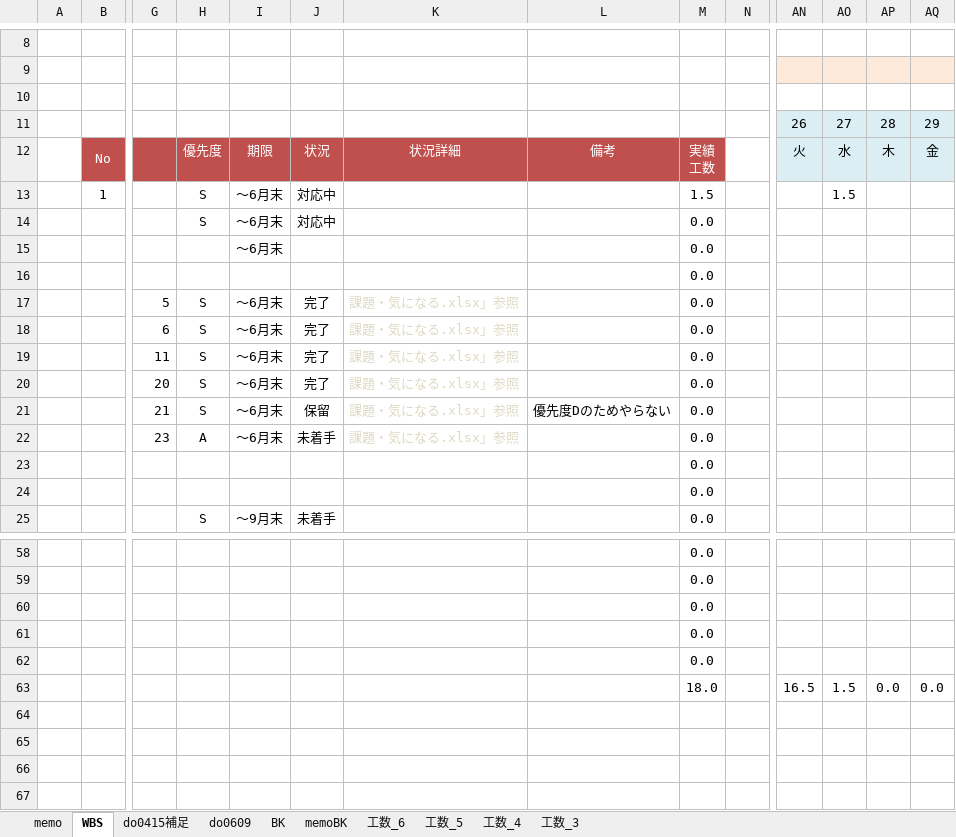
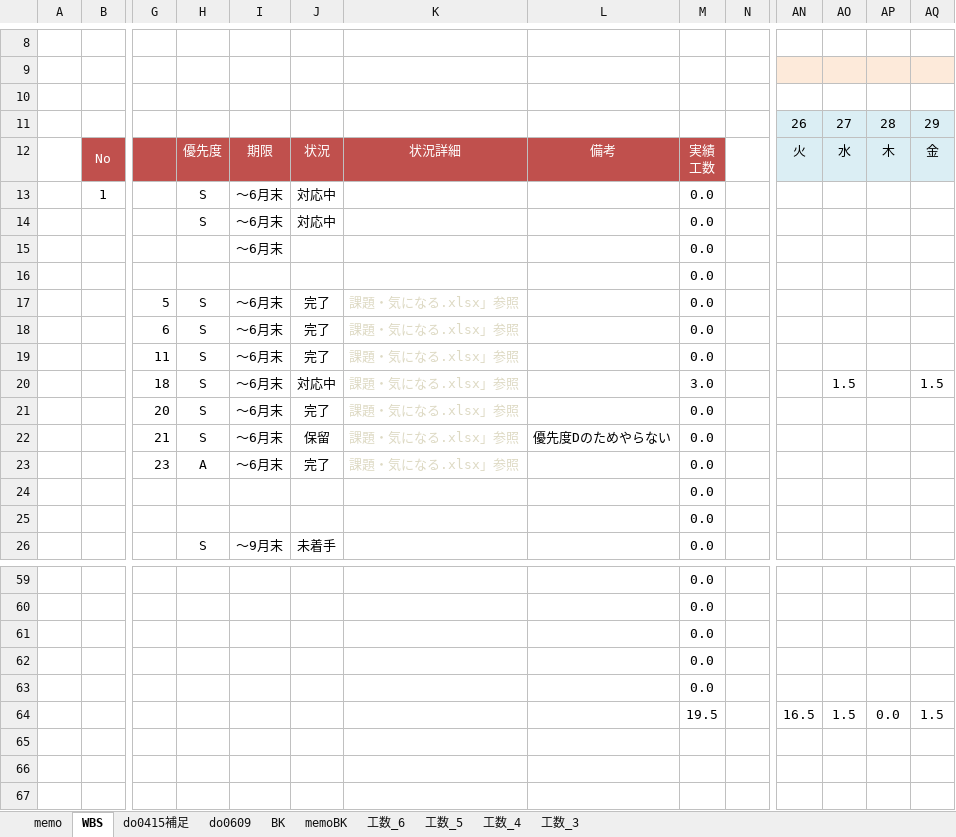
Before and after one commit to gitRock2016/WFS_Design, an Excel workbook: 99.work/TODOList.xlsx, sheet WBS, drawn as a sheet; only a part is shown, gaps mark what is left out; values as stored, in another font and other column widths than the file's, no borders; conditional formats not drawn; addresses are those after the commit; rows hold the shown columns only; the diff names each change by its address in the sheet, - before the commit and + after, or states it on an @@ line.

```diff
--- a/99.work/TODOList.xlsx (sheet WBS)
+++ b/99.work/TODOList.xlsx (sheet WBS)
-M13: 1.5
+M13: 0.0
-AO13: 1.5
+AO13: (empty)
+row 20:  |  | 18 | S | ～6月末 | 対応中 | 課題・気になる.xlsx」参照 |  | 3.0 |  |  | 1.5 |  | 1.5
-J23: 未着手
+J23: 完了
-M64: 18.0
+M64: 19.5
-AQ64: 0.0
+AQ64: 1.5
```
Also changed, not shown: sheet memo, formulas that keep their value, charts or pictures, 99.work/課題・気になる.xlsx.
